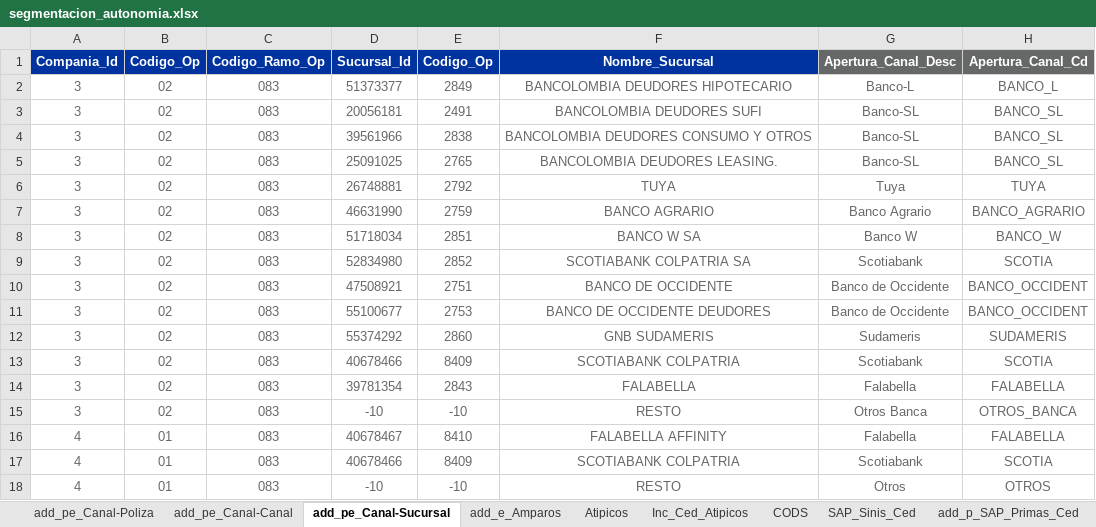
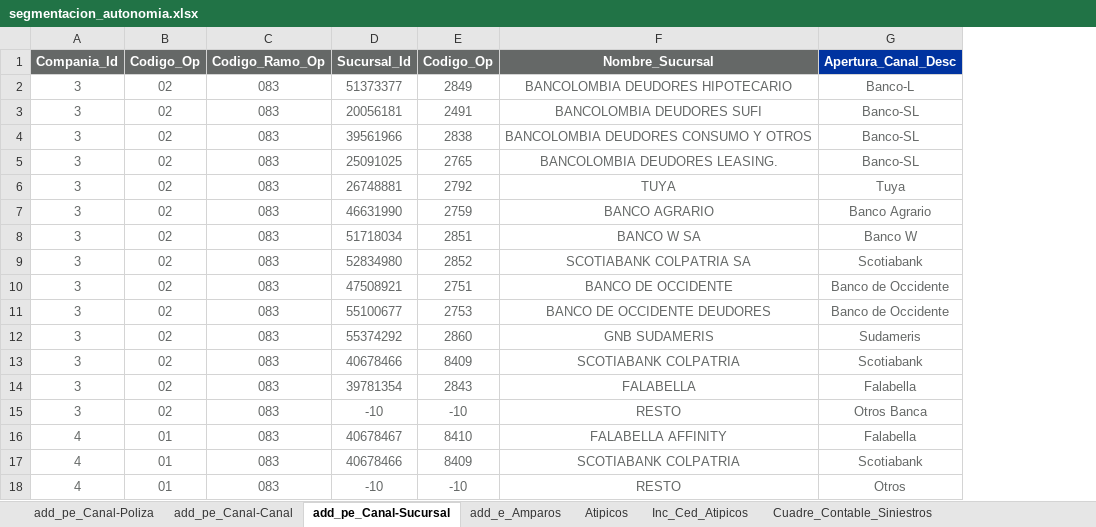
Before and after one commit to sebastobone/app-analisis-siniestralidad, an Excel workbook: data/segmentacion_autonomia.xlsx, sheet add_pe_Canal-Sucursal, drawn as a sheet; values as stored, in another font and other column widths than the file's, no borders; the diff names each change by its address in the sheet, - before the commit and + after, or states it on an @@ line.

```diff
--- a/data/segmentacion_autonomia.xlsx (sheet add_pe_Canal-Sucursal)
+++ b/data/segmentacion_autonomia.xlsx (sheet add_pe_Canal-Sucursal)
-sheet tab: CODS
-column H (Apertura_Canal_Cd), rows 2-18: BANCO_L | BANCO_SL | BANCO_SL | BANCO_SL | TUYA | BANCO_AGRARIO | BANCO_W | SCOTIA | BANCO_OCCIDENT | BANCO_OCCIDENT | SUDAMERIS | SCOTIA | FALABELLA | OTROS_BANCA | FALABELLA | SCOTIA | OTROS
-A1:F1 fill: #0033A0
+A1:F1 fill: #656867
-G1 fill: #656867
+G1 fill: #0033A0
```
Also changed, not shown: sheet add_p_SAP_Primas_Ced, sheet add_pe_Canal-Canal, sheet add_e_Amparos, other sheet tabs, 4 other files.
